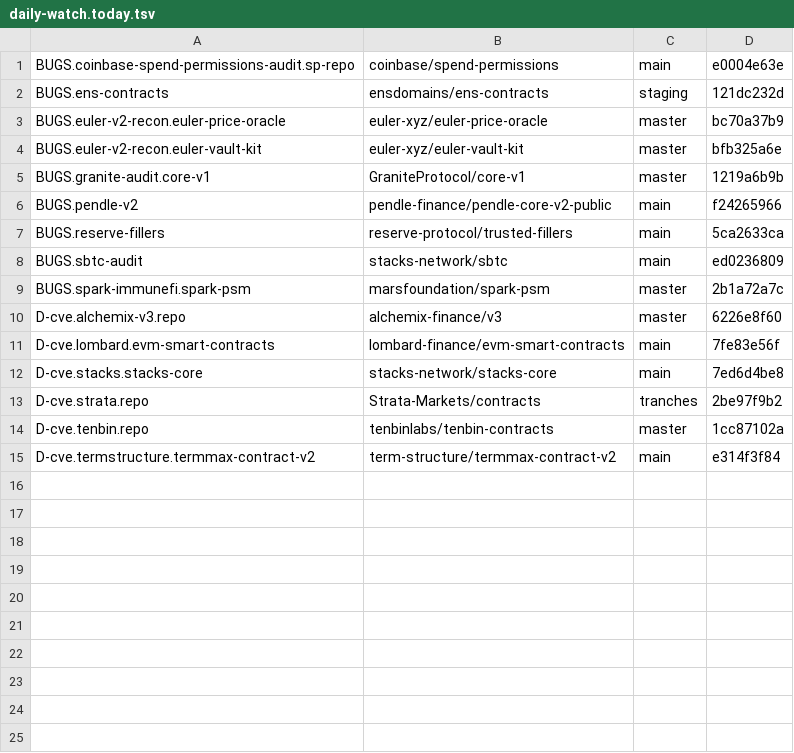
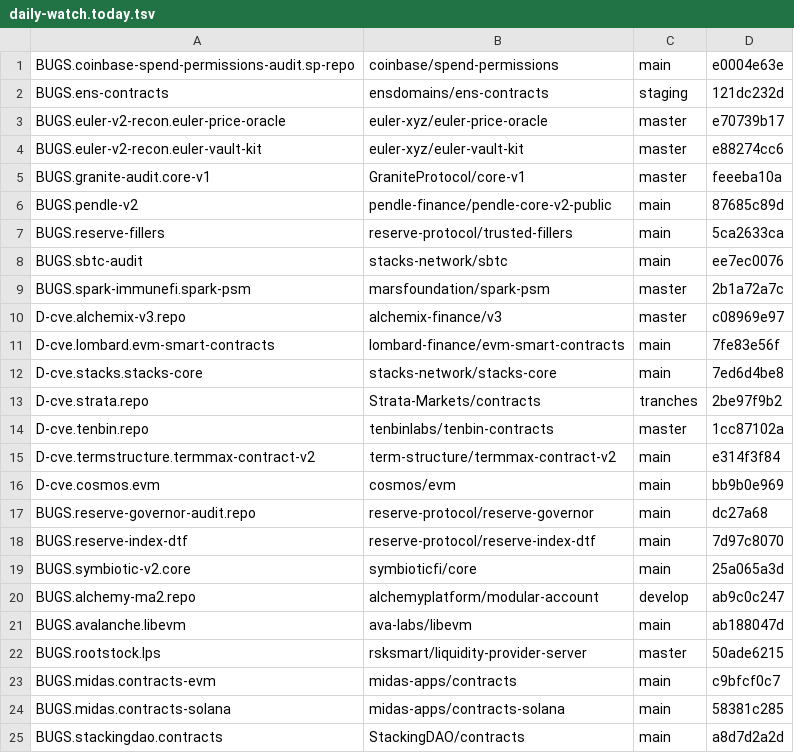
Before and after one commit to SatisLoeb/bug-bounty-methodology, a TSV file: drift-watch/daily-watch.today.tsv, drawn as a sheet.

```diff
--- a/drift-watch/daily-watch.today.tsv
+++ b/drift-watch/daily-watch.today.tsv
@@ -2,10 +2,10 @@ BUGS.coinbase-spend-permissions-audit.sp-repo	coinbase/spend-permissions	main	e0
 BUGS.ens-contracts	ensdomains/ens-contracts	staging	121dc232d
-BUGS.euler-v2-recon.euler-price-oracle	euler-xyz/euler-price-oracle	master	bc70a37b9
-BUGS.euler-v2-recon.euler-vault-kit	euler-xyz/euler-vault-kit	master	bfb325a6e
-BUGS.granite-audit.core-v1	GraniteProtocol/core-v1	master	1219a6b9b
-BUGS.pendle-v2	pendle-finance/pendle-core-v2-public	main	f24265966
+BUGS.euler-v2-recon.euler-price-oracle	euler-xyz/euler-price-oracle	master	e70739b17
+BUGS.euler-v2-recon.euler-vault-kit	euler-xyz/euler-vault-kit	master	e88274cc6
+BUGS.granite-audit.core-v1	GraniteProtocol/core-v1	master	feeeba10a
+BUGS.pendle-v2	pendle-finance/pendle-core-v2-public	main	87685c89d
 BUGS.reserve-fillers	reserve-protocol/trusted-fillers	main	5ca2633ca
-BUGS.sbtc-audit	stacks-network/sbtc	main	ed0236809
+BUGS.sbtc-audit	stacks-network/sbtc	main	ee7ec0076
 BUGS.spark-immunefi.spark-psm	marsfoundation/spark-psm	master	2b1a72a7c
-D-cve.alchemix-v3.repo	alchemix-finance/v3	master	6226e8f60
+D-cve.alchemix-v3.repo	alchemix-finance/v3	master	c08969e97
 D-cve.lombard.evm-smart-contracts	lombard-finance/evm-smart-contracts	main	7fe83e56f
@@ -15 +15,11 @@ D-cve.tenbin.repo	tenbinlabs/tenbin-contracts	master	1cc87102a
 D-cve.termstructure.termmax-contract-v2	term-structure/termmax-contract-v2	main	e314f3f84
+D-cve.cosmos.evm	cosmos/evm	main	bb9b0e969
+BUGS.reserve-governor-audit.repo	reserve-protocol/reserve-governor	main	dc27a68
+BUGS.reserve-index-dtf	reserve-protocol/reserve-index-dtf	main	7d97c8070
+BUGS.symbiotic-v2.core	symbioticfi/core	main	25a065a3d
+BUGS.alchemy-ma2.repo	alchemyplatform/modular-account	develop	ab9c0c247
+BUGS.avalanche.libevm	ava-labs/libevm	main	ab188047d
+BUGS.rootstock.lps	rsksmart/liquidity-provider-server	master	50ade6215
+BUGS.midas.contracts-evm	midas-apps/contracts	main	c9bfcf0c7
+BUGS.midas.contracts-solana	midas-apps/contracts-solana	main	58381c285
+BUGS.stackingdao.contracts	StackingDAO/contracts	main	a8d7d2a2d
```
Also changed, not shown: drift-watch/triggers.tsv, drift-watch/watchlist.tsv, 3 other files.
